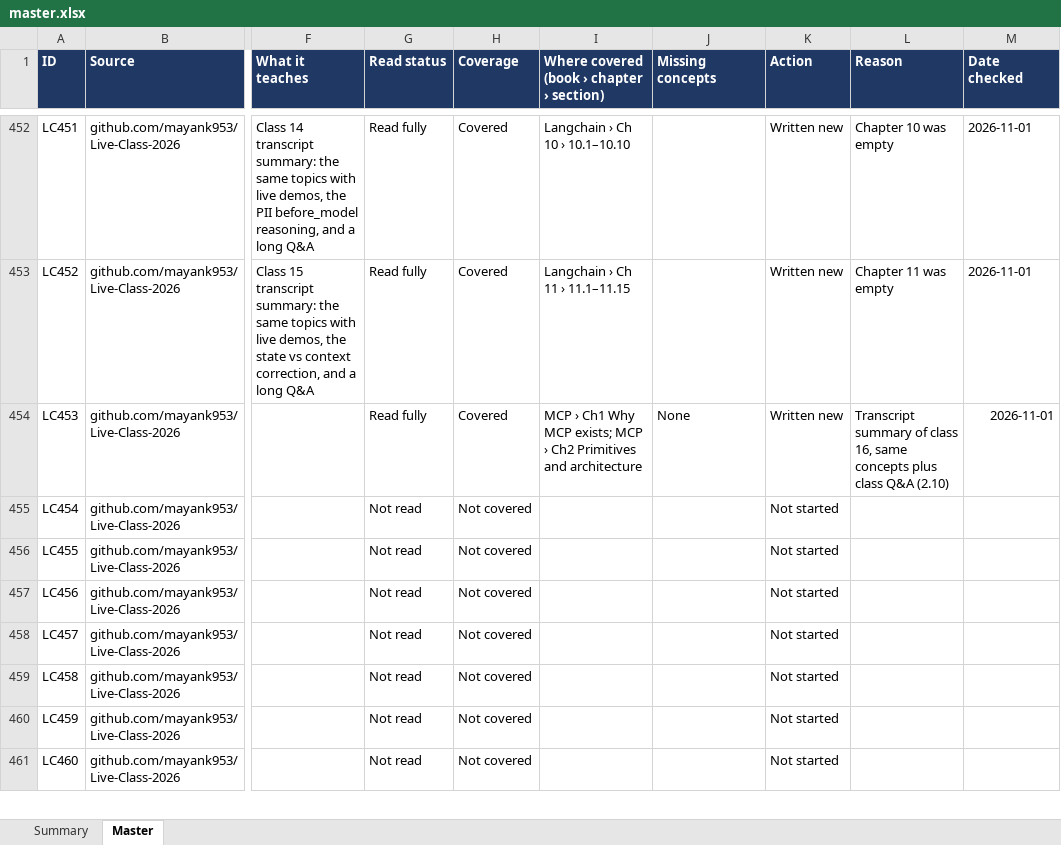
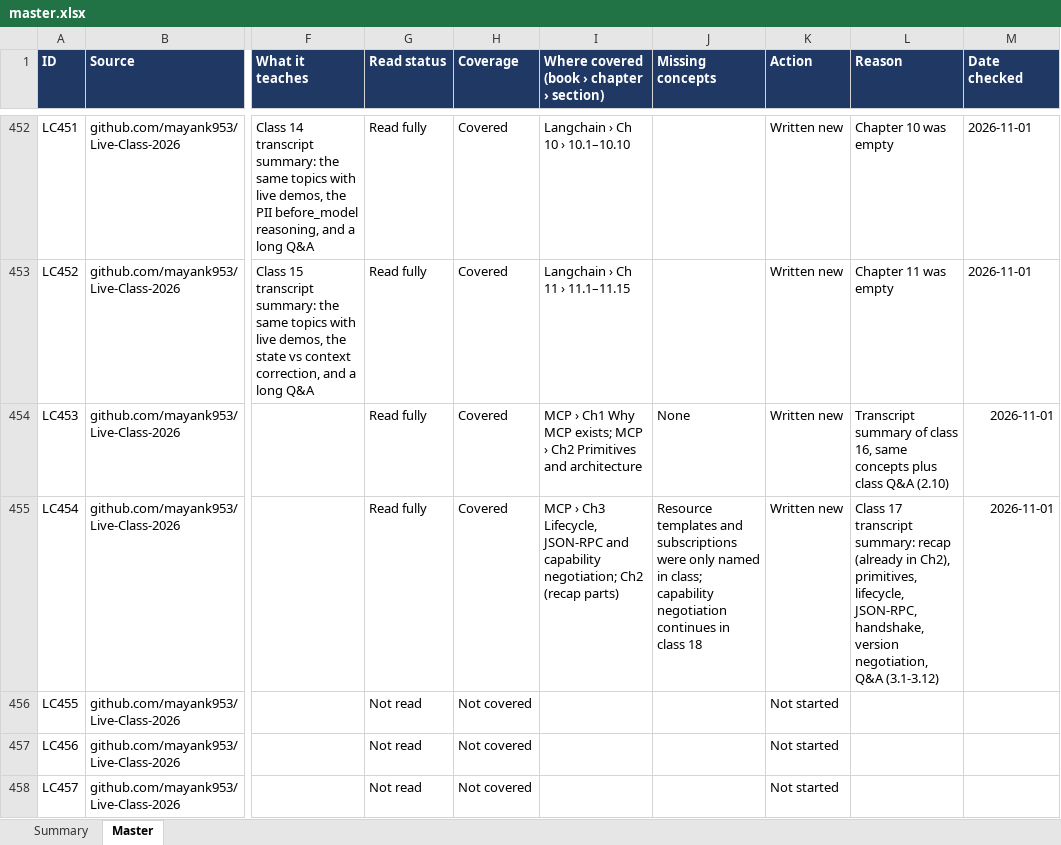
Before and after one commit to kiaanwankhede/MyNotes, an Excel workbook: master/master.xlsx, sheet Master, drawn as a sheet; only a part is shown, gaps mark what is left out; the shorter side is filled out with more unchanged rows; values as stored, in another font and other column widths than the file's, no borders; charts and pictures not drawn; the diff covers the shown part only; the diff names each change by its address in the sheet, - before the commit and + after, or states it on an @@ line.

```diff
--- a/master/master.xlsx (sheet Master)
+++ b/master/master.xlsx (sheet Master)
-G455 (Read status): Not read
+G455 (Read status): Read fully
-H455 (Coverage): Not covered
+H455 (Coverage): Covered
-I455: (empty)
+I455: MCP › Ch3 Lifecycle, JSON-RPC and capability negotiation; Ch2 (recap parts)
-J455 (Missing concepts): (empty)
+J455 (Missing concepts): Resource templates and subscriptions were only named in class; capability negotiation continues in class 18
-K455 (Action): Not started
+K455 (Action): Written new
-L455 (Reason): (empty)
+L455 (Reason): Class 17 transcript summary: recap (already in Ch2), primitives, lifecycle, JSON-RPC, handshake, version negotiation, Q&A (3.1-3.12)
-M455 (Date checked): (empty)
+M455 (Date checked): 2026-11-01
```
Also changed, not shown: 66 edited cells elsewhere in this sheet, sheet Summary, 2 other files.
